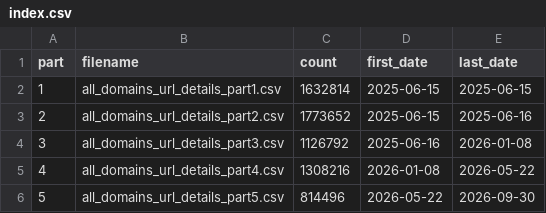
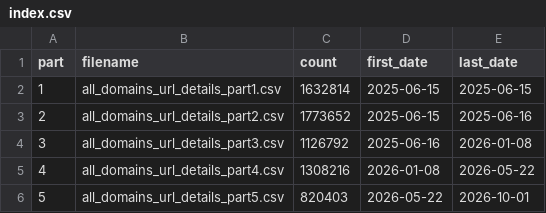
Before and after one commit to wanghaisheng/parse-sitemap-of-itcho, a CSV file: results/index.csv, drawn as a sheet.

```diff
--- a/results/index.csv
+++ b/results/index.csv
@@ -5,2 +5,2 @@ part,filename,count,first_date,last_date
 4,all_domains_url_details_part4.csv,1308216,2026-01-08,2026-05-22
-5,all_domains_url_details_part5.csv,814496,2026-05-22,2026-09-30
+5,all_domains_url_details_part5.csv,820403,2026-05-22,2026-10-01
```
Also changed, not shown: results/daily_url_stats.csv, 1 other file.
